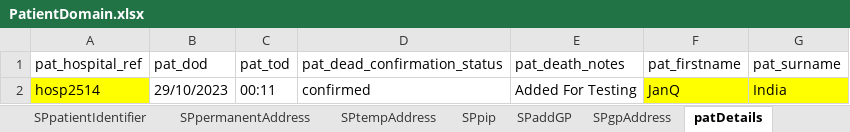
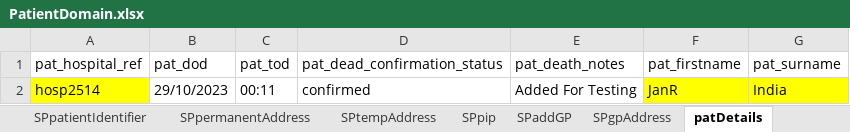
Before and after one commit to manojvyavahare27/C4Automation, an Excel workbook: ExcelFiles/PatientDomain.xlsx, sheet patDetails, drawn as a sheet; values as stored, in another font and other column widths than the file's, no borders; the diff names each change by its address in the sheet, - before the commit and + after, or states it on an @@ line.

```diff
--- a/ExcelFiles/PatientDomain.xlsx (sheet patDetails)
+++ b/ExcelFiles/PatientDomain.xlsx (sheet patDetails)
-F2 (pat_firstname): JanQ
+F2 (pat_firstname): JanR
```
Also changed, not shown: sheet patientIdentifier, sheet editPatient, sheet addPatient, 9 other files.
